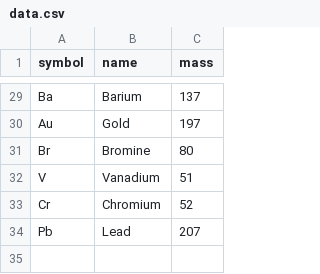
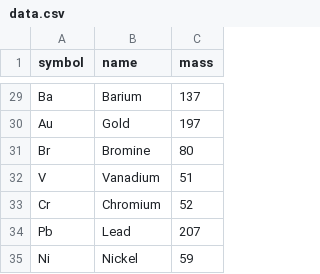
Before and after one commit to eternal-flame-AD/mmcalculator, a CSV file: data.csv, drawn as a sheet; only a part is shown, gaps mark what is left out.

Commit message:
add nickel data

```diff
--- a/data.csv
+++ b/data.csv
@@ -34 +34,2 @@ Cr,Chromium,52
 Pb,Lead,207
+Ni,Nickel,59
```
